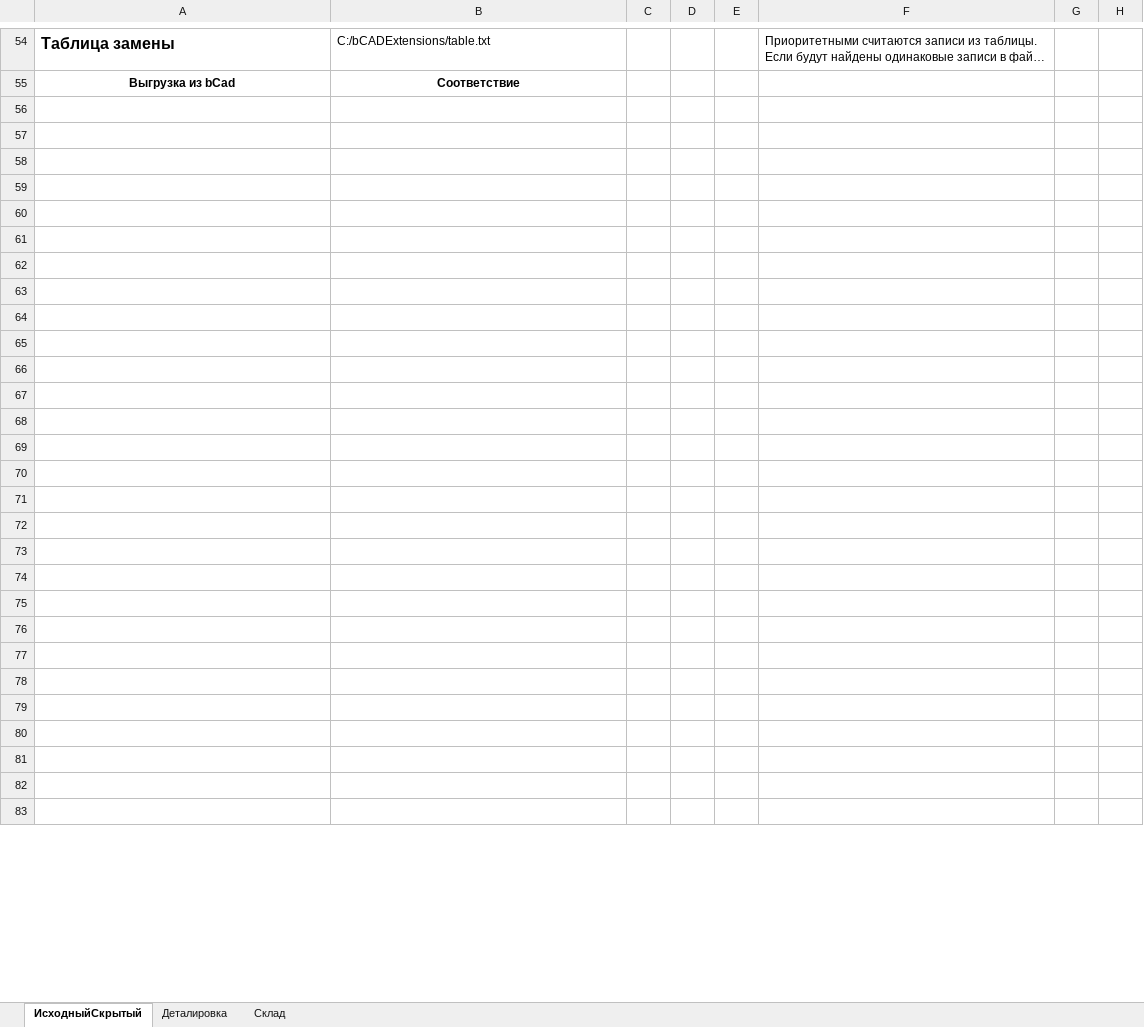
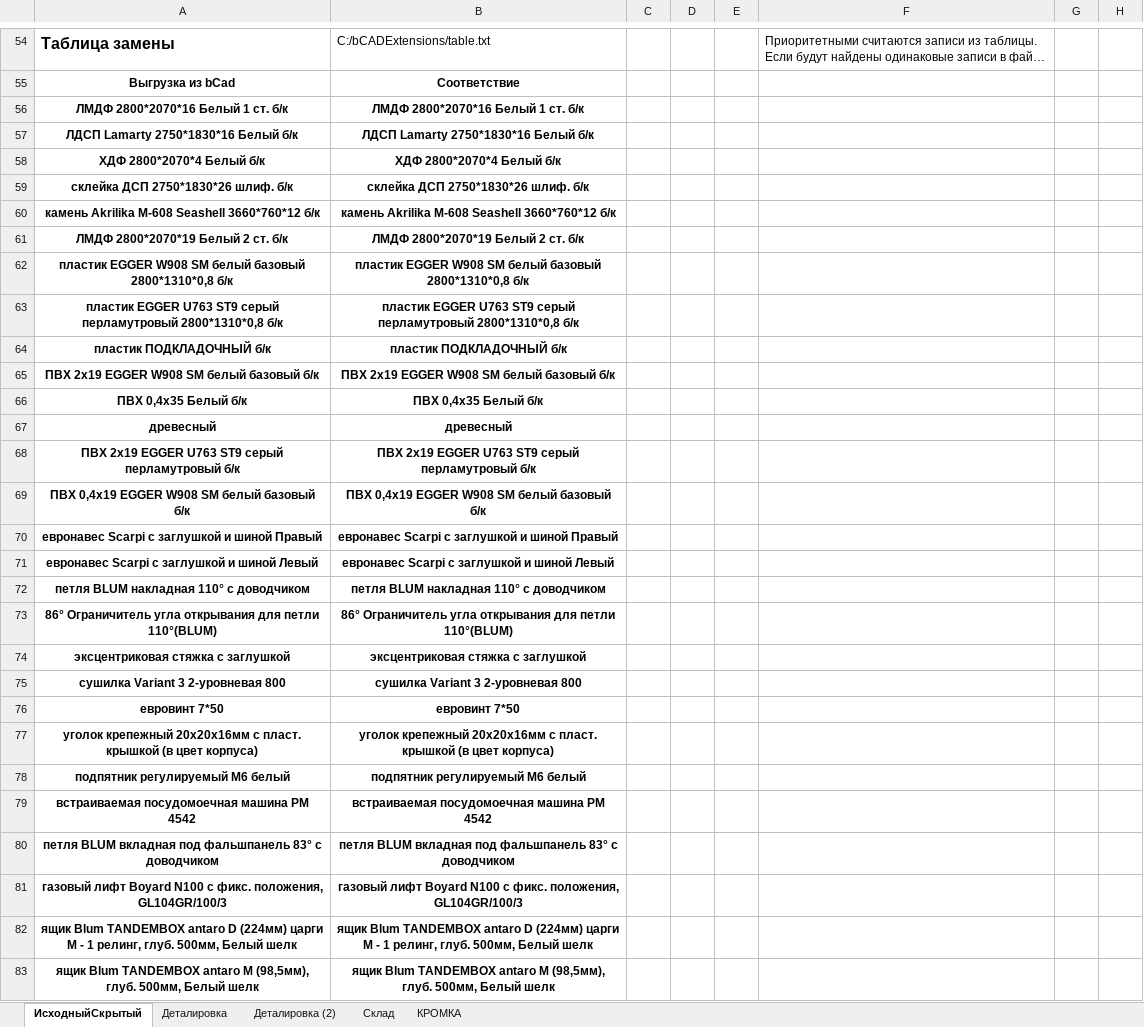
Before and after one commit to Skiffax/tehnologSochi, an Excel workbook: Деталировка+Склад. tehnolog5.xlsm, sheet ИсходныйСкрытый, drawn as a sheet; only a part is shown, gaps mark what is left out; long unchanged cells end in …; values as stored, in another font and other column widths than the file's, no borders; charts and pictures and conditional formats not drawn; rows hold the shown columns only; the diff covers the shown part only; the diff names each change by its address in the sheet, - before the commit and + after, or states it on an @@ line.

```diff
--- a/Деталировка+Склад. tehnolog5.xlsm (sheet ИсходныйСкрытый)
+++ b/Деталировка+Склад. tehnolog5.xlsm (sheet ИсходныйСкрытый)
+sheet tab: Деталировка (2)
+sheet tab: КРОМКА
-row 56: (empty)
+row 56: ЛМДФ 2800*2070*16 Белый 1 ст. б/к | ЛМДФ 2800*2070*16 Белый 1 ст. б/к
-row 57: (empty)
+row 57: ЛДСП Lamarty 2750*1830*16 Белый б/к | ЛДСП Lamarty 2750*1830*16 Белый б/к
-row 58: (empty)
+row 58: XДФ 2800*2070*4 Белый б/к | XДФ 2800*2070*4 Белый б/к
-row 59: (empty)
+row 59: склейка ДСП 2750*1830*26 шлиф. б/к | склейка ДСП 2750*1830*26 шлиф. б/к
-row 60: (empty)
+row 60: камень Akrilika M-608 Seashell 3660*760*12 б/к | камень Akrilika M-608 Seashell 3660*760*12 б/к
-row 61: (empty)
+row 61: ЛМДФ 2800*2070*19 Белый 2 ст. б/к | ЛМДФ 2800*2070*19 Белый 2 ст. б/к
-row 62: (empty)
+row 62: пластик EGGER W908 SM белый базовый 2800*1310*0,8 б/к | пластик EGGER W908 SM белый базовый 2800*1310*0,8 б/к
-row 63: (empty)
+row 63: пластик EGGER U763 ST9 cерый перламутровый 2800*1310*0,8 б/к | пластик EGGER U763 ST9 cерый перламутровый 2800*1310*0,8 б/к
-row 64: (empty)
+row 64: пластик ПОДКЛАДОЧНЫЙ б/к | пластик ПОДКЛАДОЧНЫЙ б/к
-row 65: (empty)
+row 65: ПВХ 2х19 EGGER W908 SM белый базовый б/к | ПВХ 2х19 EGGER W908 SM белый базовый б/к
-row 66: (empty)
+row 66: ПВХ 0,4х35 Белый б/к | ПВХ 0,4х35 Белый б/к
-row 67: (empty)
+row 67: древесный | древесный
-row 68: (empty)
+row 68: ПВХ 2х19 EGGER U763 ST9 cерый перламутровый б/к | ПВХ 2х19 EGGER U763 ST9 cерый перламутровый б/к
-row 69: (empty)
+row 69: ПВХ 0,4х19 EGGER W908 SM белый базовый б/к | ПВХ 0,4х19 EGGER W908 SM белый базовый б/к
-row 70: (empty)
+row 70: евронавес Scarpi с заглушкой и шиной Правый | евронавес Scarpi с заглушкой и шиной Правый
-row 71: (empty)
+row 71: евронавес Scarpi с заглушкой и шиной Левый | евронавес Scarpi с заглушкой и шиной Левый
-row 72: (empty)
+row 72: петля BLUM накладная 110° с доводчиком | петля BLUM накладная 110° с доводчиком
-row 73: (empty)
+row 73: 86° Ограничитель угла открывания для петли 110°(BLUM) | 86° Ограничитель угла открывания для петли 110°(BLUM)
-row 74: (empty)
+row 74: эксцентриковая стяжка с заглушкой | эксцентриковая стяжка с заглушкой
-row 75: (empty)
+row 75: сушилка Variant 3 2-уровневая 800 | сушилка Variant 3 2-уровневая 800
-row 76: (empty)
+row 76: евровинт 7*50 | евровинт 7*50
-row 77: (empty)
+row 77: уголок крепежный 20х20х16мм с пласт. крышкой (в цвет корпуса) | уголок крепежный 20х20х16мм с пласт. крышкой (в цвет корпуса)
-row 78: (empty)
+row 78: подпятник регулируемый М6 белый | подпятник регулируемый М6 белый
-row 79: (empty)
+row 79: встраиваемая посудомоечная машина PM 4542 | встраиваемая посудомоечная машина PM 4542
-row 80: (empty)
+row 80: петля BLUM вкладная под фальшпанель 83° с доводчиком | петля BLUM вкладная под фальшпанель 83° с доводчиком
-row 81: (empty)
+row 81: газовый лифт Boyard N100 с фикс. положения, GL104GR/100/3 | газовый лифт Boyard N100 с фикс. положения, GL104GR/100/3
-row 82: (empty)
+row 82: ящик Blum TANDEMBOX antaro D (224мм) царги М - 1 релинг, глуб. 500мм, Белый шелк | ящик Blum TANDEMBOX antaro D (224мм) царги М - 1 релинг, глуб. 500мм, Белый шелк
-row 83: (empty)
+row 83: ящик Blum TANDEMBOX antaro M (98,5мм), глуб. 500мм, Белый шелк | ящик Blum TANDEMBOX antaro M (98,5мм), глуб. 500мм, Белый шелк
```
Also changed, not shown: 52 edited cells elsewhere in this sheet, sheet Деталировка, charts or pictures.
